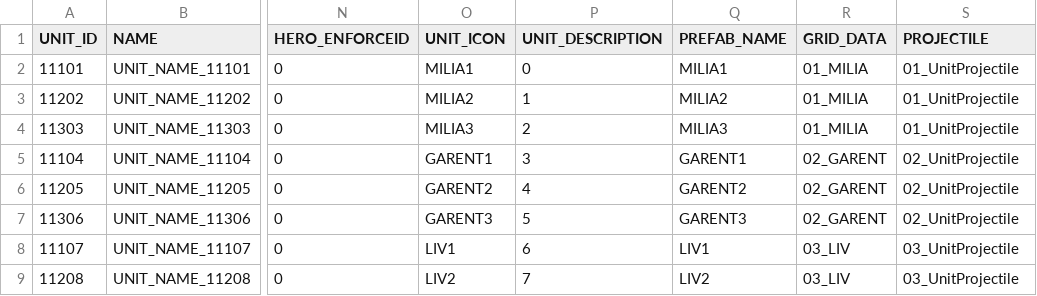
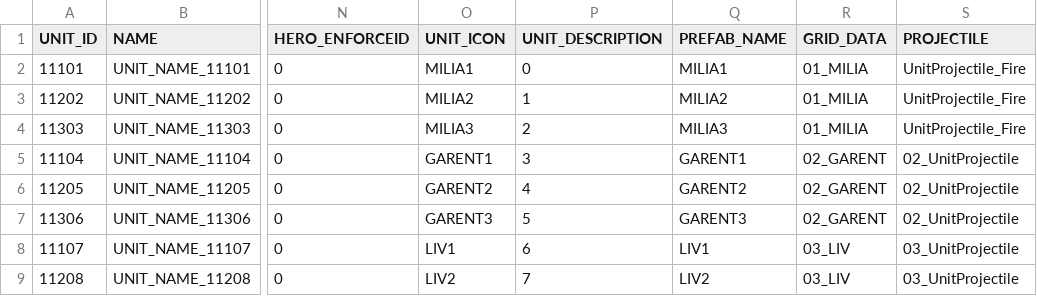
Before and after one commit to hi7524/HireAndHold, a CSV file: Assets/DataTables/UnitTable.csv, drawn as a sheet; only a part is shown, gaps mark what is left out; the diff names each change by its address in the sheet, - before the commit and + after, or states it on an @@ line.

Commit message:
apply unit projectile effect

```diff
--- a/Assets/DataTables/UnitTable.csv
+++ b/Assets/DataTables/UnitTable.csv
-S2:S4 (PROJECTILE): 01_UnitProjectile
+S2:S4 (PROJECTILE): UnitProjectile_Fire
```
Also changed, not shown: 28 other files.
